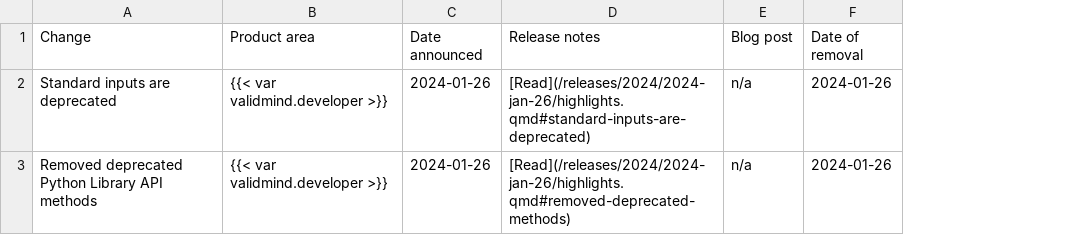
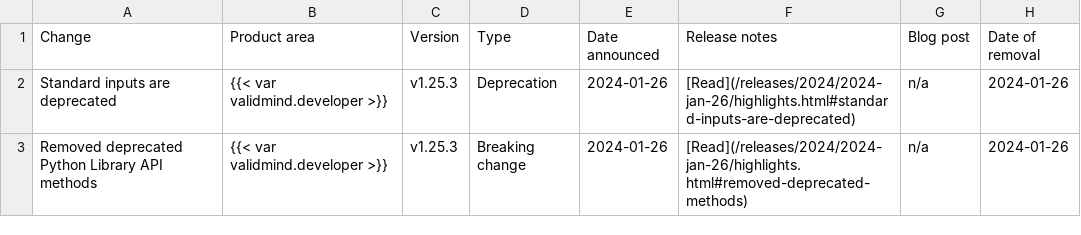
Before and after one commit to validmind/documentation, a CSV file: site/releases/breaking-changes/2024.csv, drawn as a sheet; addresses are those after the commit; the diff names each change by its address in the sheet, - before the commit and + after, or states it on an @@ line.

Commit message:
Adding version and type columns

```diff
--- a/site/releases/breaking-changes/2024.csv
+++ b/site/releases/breaking-changes/2024.csv
+column C (Version), rows 2-3: v1.25.3 | v1.25.3
+column D (Type), rows 2-3: Deprecation | Breaking change
-F2 (Release notes): [Read](/releases/2024/2024-jan-26/highlights.qmd#standard-inputs-are-deprecated)
+F2 (Release notes): [Read](/releases/2024/2024-jan-26/highlights.html#standard-inputs-are-deprecated)
-F3 (Release notes): [Read](/releases/2024/2024-jan-26/highlights.qmd#removed-deprecated-methods)
+F3 (Release notes): [Read](/releases/2024/2024-jan-26/highlights.html#removed-deprecated-methods)
```
Also changed, not shown: site/releases/breaking-changes/year-template.csv, 1 other file.
